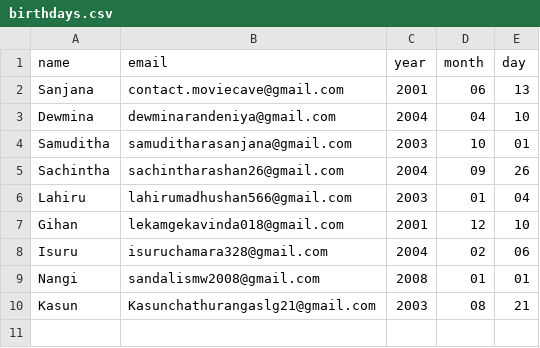
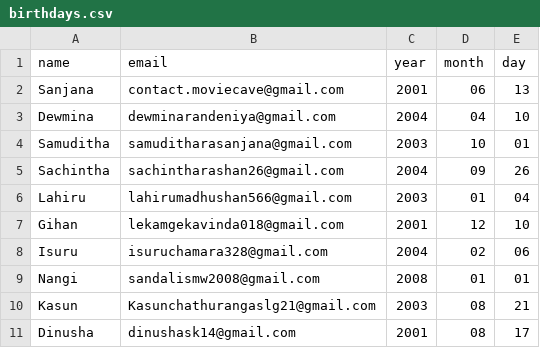
Before and after one commit to sanjanascw13/automate_birthday_wishes, a CSV file: birthdays.csv, drawn as a sheet; the diff names each change by its address in the sheet, - before the commit and + after, or states it on an @@ line.

Commit message:
Update birthdays.csv

```diff
--- a/birthdays.csv
+++ b/birthdays.csv
+row 11: Dinusha | dinushask14@gmail.com | 2001 | 08 | 17
```
